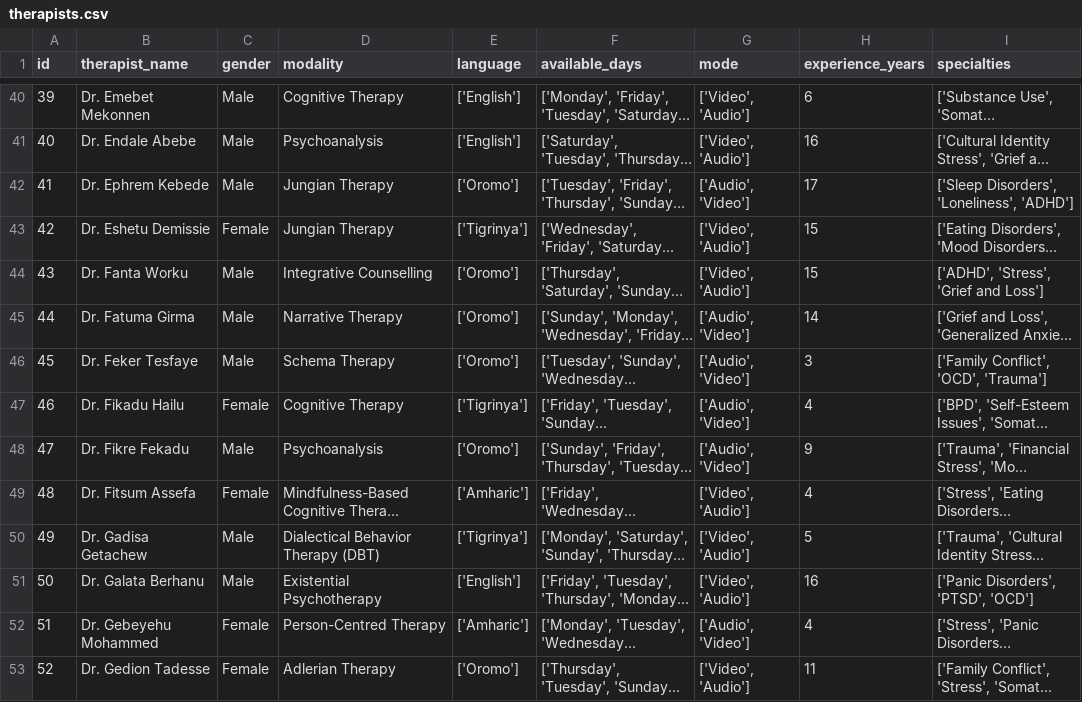
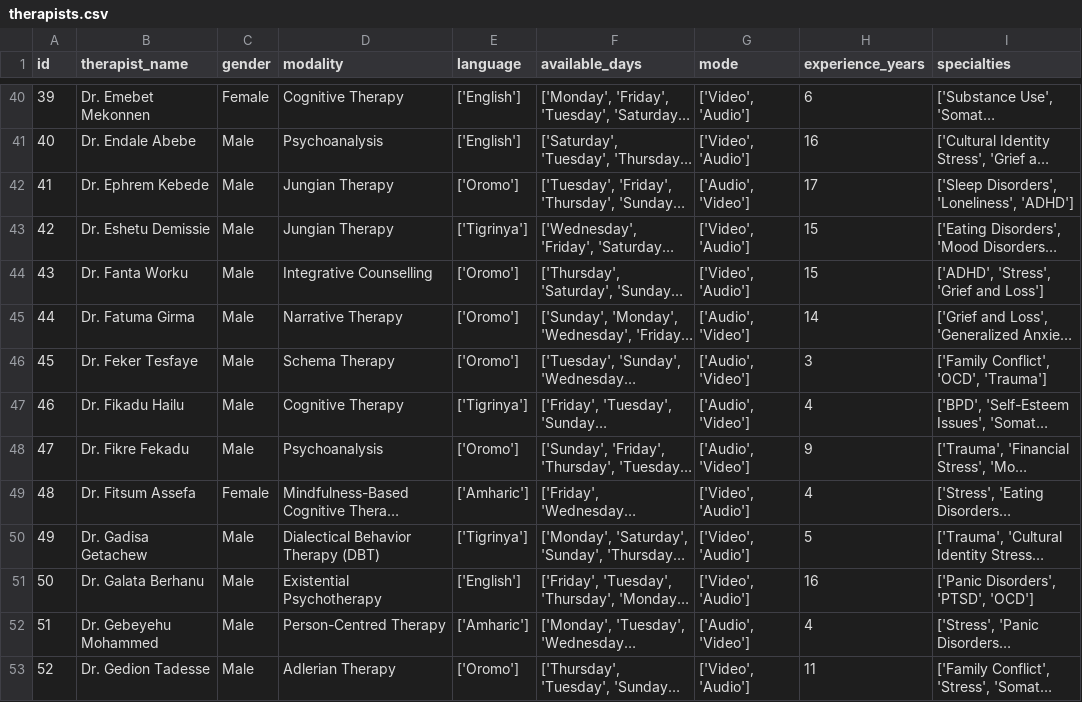
Before and after one commit to Etsub622/MindAlly, a CSV file: therapist_matching/data/therapists.csv, drawn as a sheet; only a part is shown, gaps mark what is left out; long unchanged cells end in …; the diff covers the shown part only; the diff names each change by its address in the sheet, - before the commit and + after, or states it on an @@ line.

```diff
--- a/therapist_matching/data/therapists.csv
+++ b/therapist_matching/data/therapists.csv
-C40 (gender): Male
+C40 (gender): Female
-C43 (gender): Female
+C43 (gender): Male
-C47 (gender): Female
+C47 (gender): Male
-C52:C53 (gender): Female
+C52:C53 (gender): Male
```
Also changed, not shown: 41 edited cells elsewhere in this file.
